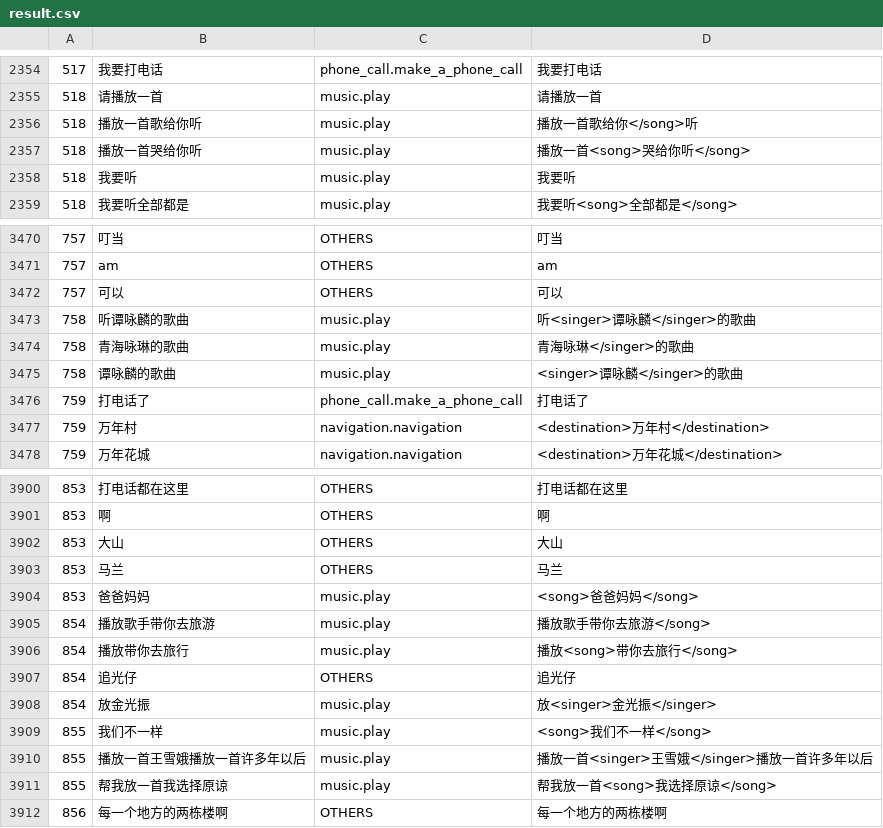
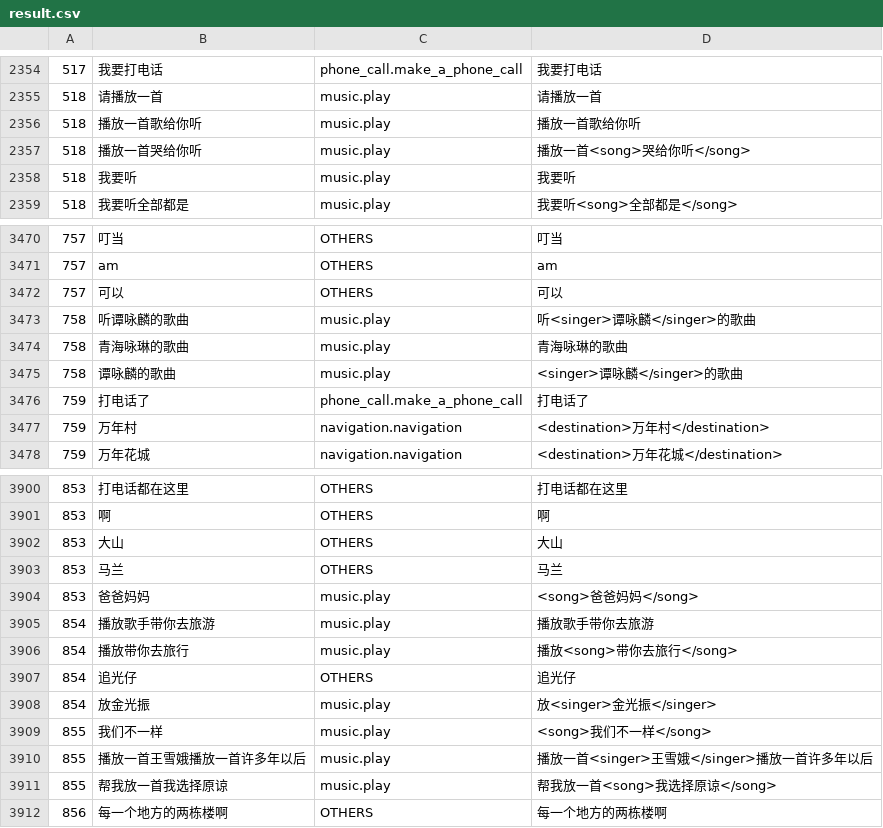
Before and after one commit to wjunneng/2020-AI-Oral-Comprehension-In-Dialogue-System, a CSV file: data/result.csv, drawn as a sheet; only a part is shown, gaps mark what is left out.

```diff
--- a/data/result.csv
+++ b/data/result.csv
@@ -2355,3 +2355,3 @@
 518,请播放一首,music.play,请播放一首
-518,播放一首歌给你听,music.play,播放一首歌给你</song>听
+518,播放一首歌给你听,music.play,播放一首歌给你听
 518,播放一首哭给你听,music.play,播放一首<song>哭给你听</song>
@@ -3473,3 +3473,3 @@
 758,听谭咏麟的歌曲,music.play,听<singer>谭咏麟</singer>的歌曲
-758,青海咏琳的歌曲,music.play,青海咏琳</singer>的歌曲
+758,青海咏琳的歌曲,music.play,青海咏琳的歌曲
 758,谭咏麟的歌曲,music.play,<singer>谭咏麟</singer>的歌曲
@@ -3904,3 +3904,3 @@
 853,爸爸妈妈,music.play,<song>爸爸妈妈</song>
-854,播放歌手带你去旅游,music.play,播放歌手带你去旅游</song>
+854,播放歌手带你去旅游,music.play,播放歌手带你去旅游
 854,播放带你去旅行,music.play,播放<song>带你去旅行</song>
```
Also changed, not shown: data/result_rule.csv, 1 other file.
